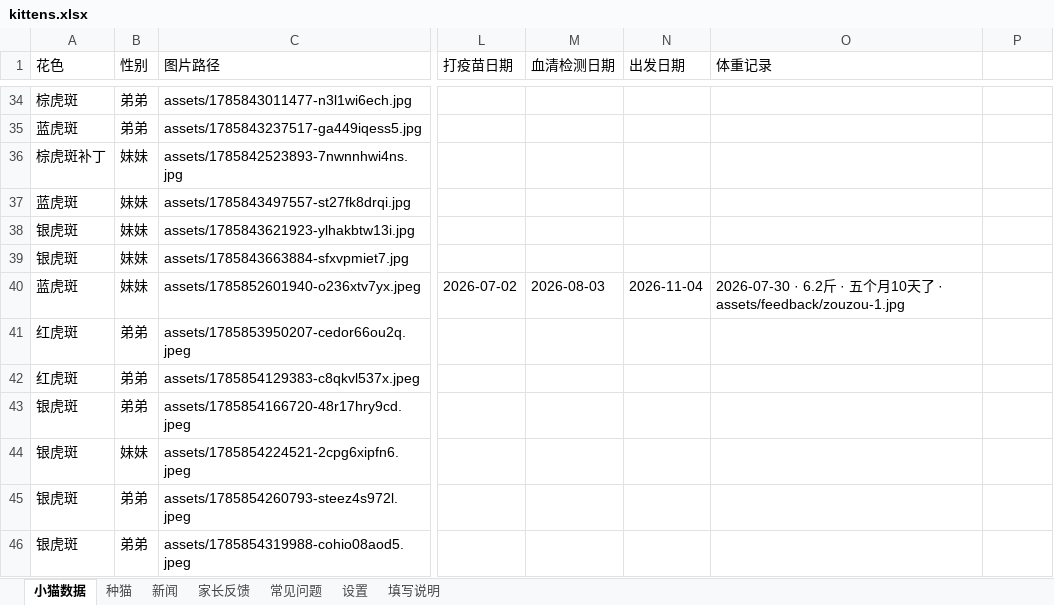
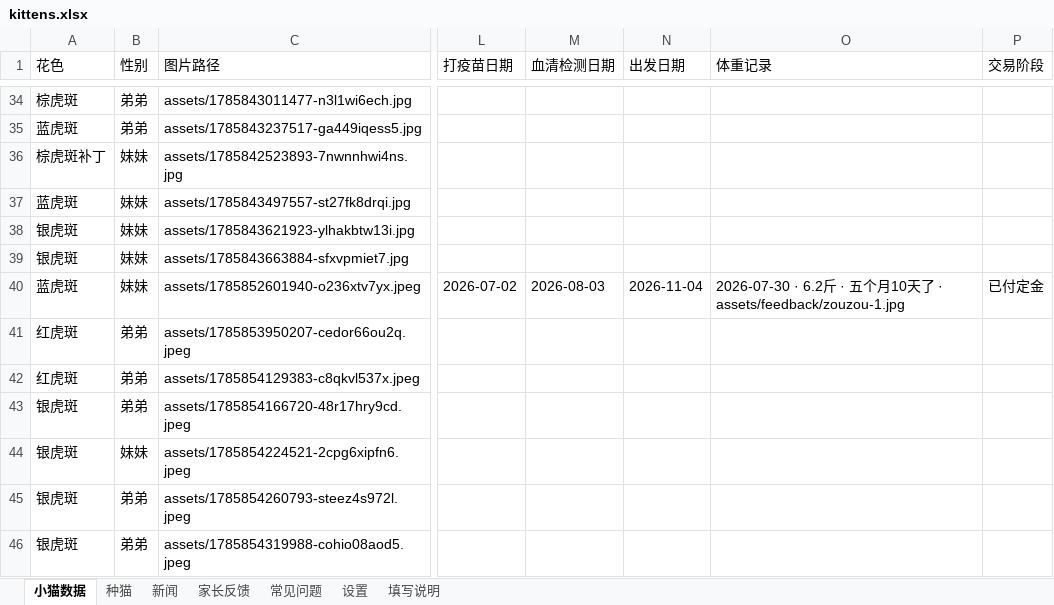
Before and after one commit to kuenmaoshe/kuenmaoshe.github.io, an Excel workbook: data/kittens.xlsx, sheet 小猫数据, drawn as a sheet; only a part is shown, gaps mark what is left out; values as stored, in another font and other column widths than the file's, no borders; the diff names each change by its address in the sheet, - before the commit and + after, or states it on an @@ line.

```diff
--- a/data/kittens.xlsx (sheet 小猫数据)
+++ b/data/kittens.xlsx (sheet 小猫数据)
-P1: (empty)
+P1: 交易阶段
-P40 (交易阶段): (empty)
+P40 (交易阶段): 已付定金
```
Also changed, not shown: 1 other file.
